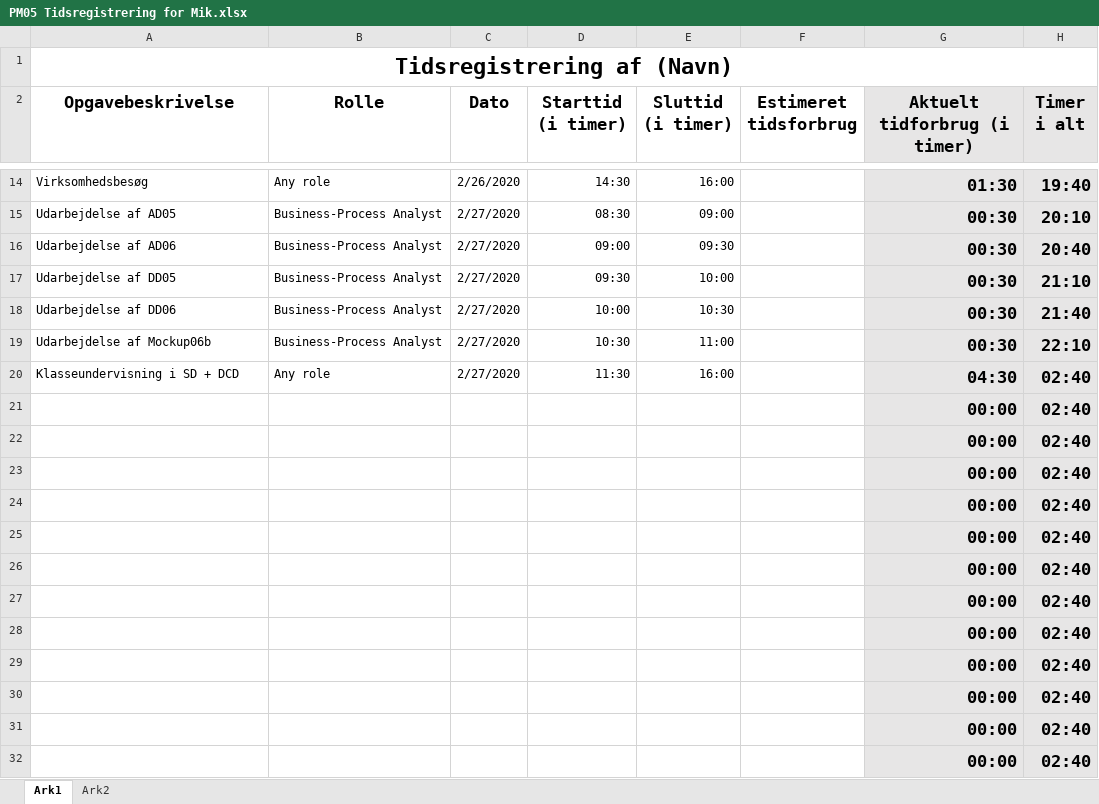
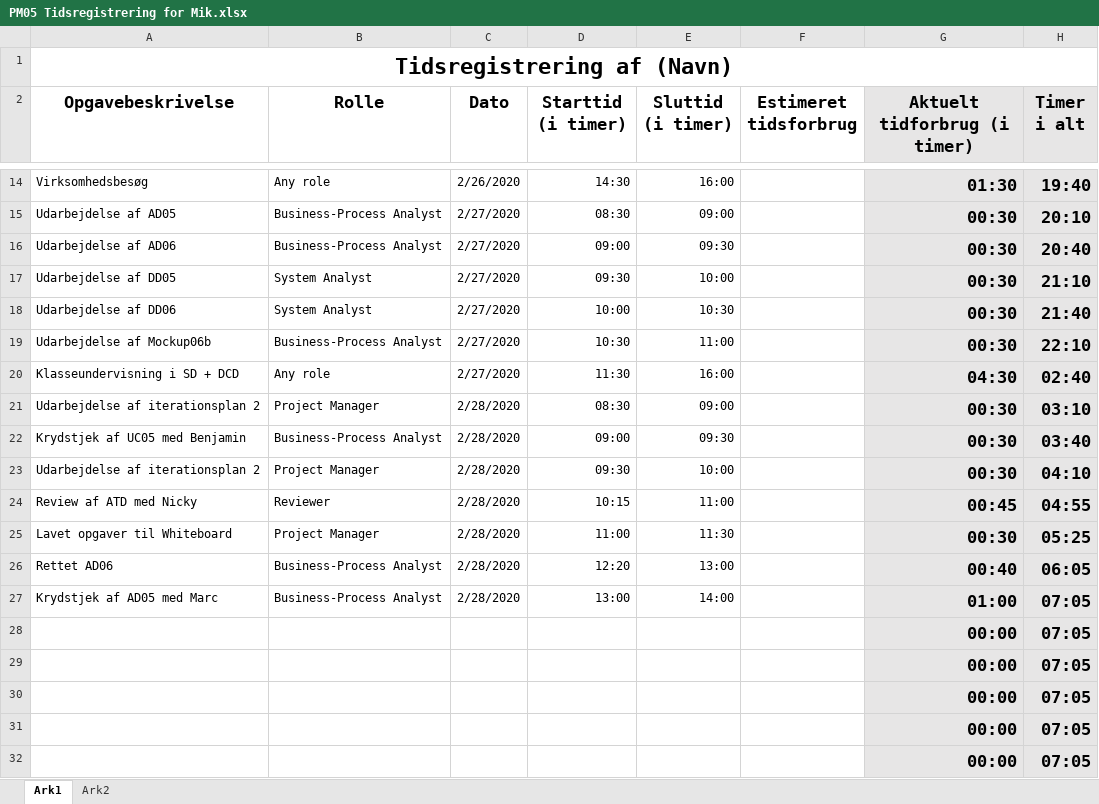
Before and after one commit to zealand-andp/HoeKulator, an Excel workbook: 08 Project Management/Tidsregistrering/PM05 Tidsregistrering for Mik.xlsx, sheet Ark1, drawn as a sheet; only a part is shown, gaps mark what is left out; values as stored, in another font and other column widths than the file's, no borders; charts and pictures not drawn; removed rows and columns are numbered as before the commit, all else as after; the diff names each change by its address in the sheet, - before the commit and + after, or states it on an @@ line.

Commit message:
Update PM05 Tidsregistrering for Mik.xlsx
Co-author : ingen
Reviewer: ingen

```diff
--- a/08 Project Management/Tidsregistrering/PM05 Tidsregistrering for Mik.xlsx (sheet Ark1)
+++ b/08 Project Management/Tidsregistrering/PM05 Tidsregistrering for Mik.xlsx (sheet Ark1)
-B17:B18 (Rolle): Business-Process Analyst
+B17:B18 (Rolle): System Analyst
-row 21:  |  |  |  |  |  | 00:00 | 02:40
-row 22:  |  |  |  |  |  | 00:00 | 02:40
-row 23:  |  |  |  |  |  | 00:00 | 02:40
-row 24:  |  |  |  |  |  | 00:00 | 02:40
-row 25:  |  |  |  |  |  | 00:00 | 02:40
-row 26:  |  |  |  |  |  | 00:00 | 02:40
-row 27:  |  |  |  |  |  | 00:00 | 02:40
+row 21: Udarbejdelse af iterationsplan 2 | Project Manager | 2/28/2020 | 08:30 | 09:00 |  | 00:30 | 03:10
+row 22: Krydstjek af UC05 med Benjamin | Business-Process Analyst | 2/28/2020 | 09:00 | 09:30 |  | 00:30 | 03:40
+row 23: Udarbejdelse af iterationsplan 2 | Project Manager | 2/28/2020 | 09:30 | 10:00 |  | 00:30 | 04:10
+row 24: Review af ATD med Nicky | Reviewer | 2/28/2020 | 10:15 | 11:00 |  | 00:45 | 04:55
+row 25: Lavet opgaver til Whiteboard | Project Manager | 2/28/2020 | 11:00 | 11:30 |  | 00:30 | 05:25
+row 26: Rettet AD06 | Business-Process Analyst | 2/28/2020 | 12:20 | 13:00 |  | 00:40 | 06:05
+row 27: Krydstjek af AD05 med Marc | Business-Process Analyst | 2/28/2020 | 13:00 | 14:00 |  | 01:00 | 07:05
-H28:H32 (Timer i alt): 02:40
+H28:H32 (Timer i alt): 07:05
```
